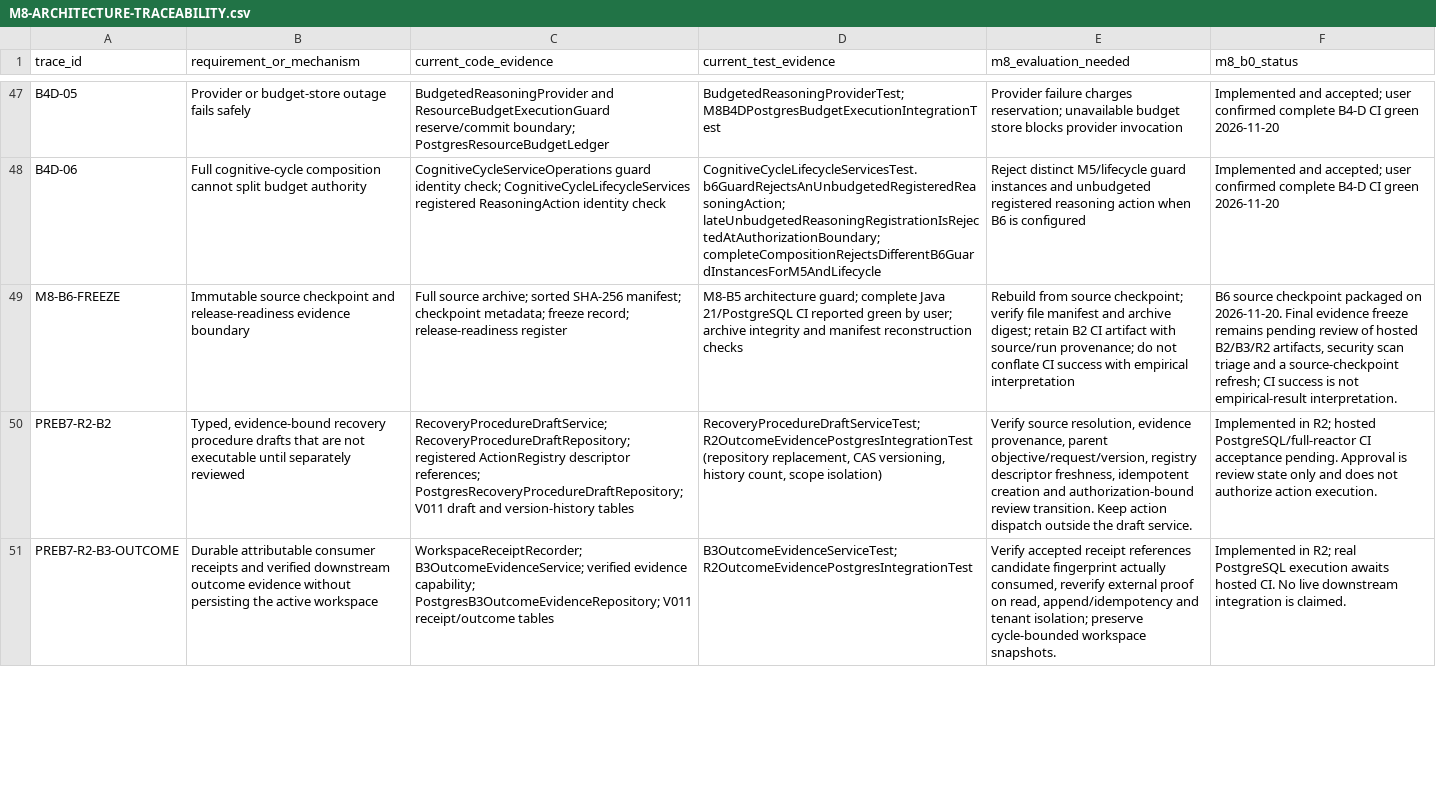
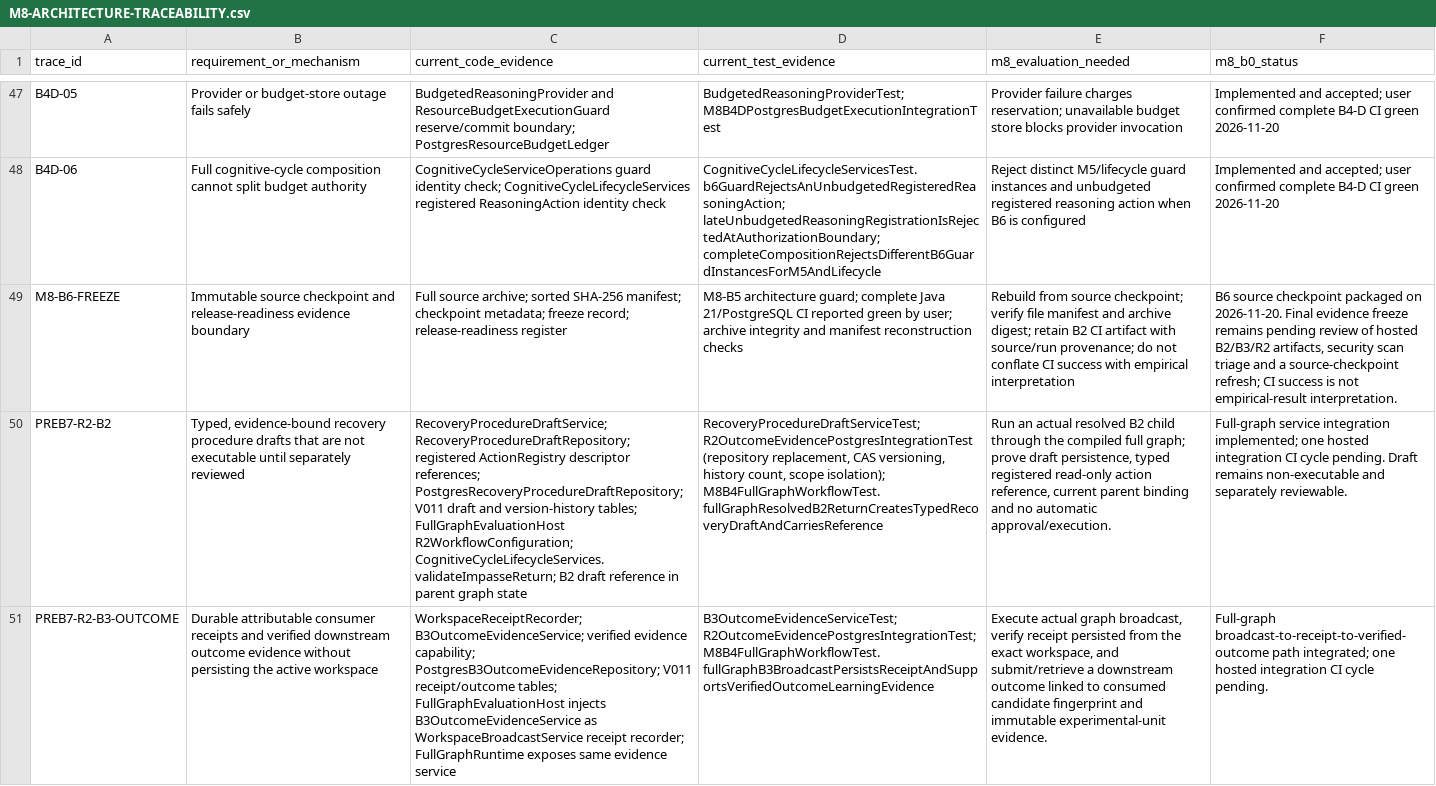
Before and after one commit to hmar000001-boop/supply-chain-agent, a CSV file: docs/phase8/M8-ARCHITECTURE-TRACEABILITY.csv, drawn as a sheet; only a part is shown, gaps mark what is left out; the diff covers the shown part only; the diff names each change by its address in the sheet, - before the commit and + after, or states it on an @@ line.

```diff
--- a/docs/phase8/M8-ARCHITECTURE-TRACEABILITY.csv
+++ b/docs/phase8/M8-ARCHITECTURE-TRACEABILITY.csv
-C50 (current_code_evidence): …and version-history tables
+C50 (current_code_evidence): …and version-history tables; FullGraphEvaluationHost R2WorkflowConfiguration; CognitiveCycleLifecycleServices.validateImpasseReturn; B2 draft reference in parent graph state
-D50 (current_test_evidence): …count, scope isolation)
+D50 (current_test_evidence): …count, scope isolation); M8B4FullGraphWorkflowTest.fullGraphResolvedB2ReturnCreatesTypedRecoveryDraftAndCarriesReference
-E50 (m8_evaluation_needed): Verify source resolution, evidence provenance, parent objective/request/version, registry descriptor freshness, idempotent creation and authorization-bound review transition. Keep action dispatch outside the draft service.
+E50 (m8_evaluation_needed): Run an actual resolved B2 child through the compiled full graph; prove draft persistence, typed registered read-only action reference, current parent binding and no automatic approval/execution.
-F50 (m8_b0_status): Implemented in R2; hosted PostgreSQL/full-reactor CI acceptance pending. Approval is review state only and does not authorize action execution.
+F50 (m8_b0_status): Full-graph service integration implemented; one hosted integration CI cycle pending. Draft remains non-executable and separately reviewable.
-C51 (current_code_evidence): …V011 receipt/outcome tables
+C51 (current_code_evidence): …V011 receipt/outcome tables; FullGraphEvaluationHost injects B3OutcomeEvidenceService as WorkspaceBroadcastService receipt recorder; FullGraphRuntime exposes same evidence service
-D51 (current_test_evidence): B3OutcomeEvidenceServiceTest; R2OutcomeEvidencePostgresIntegrationTest
+D51 (current_test_evidence): B3OutcomeEvidenceServiceTest; R2OutcomeEvidencePostgresIntegrationTest; M8B4FullGraphWorkflowTest.fullGraphB3BroadcastPersistsReceiptAndSupportsVerifiedOutcomeLearningEvidence
-E51 (m8_evaluation_needed): Verify accepted receipt references candidate fingerprint actually consumed, reverify external proof on read, append/idempotency and tenant isolation; preserve cycle-bounded workspace snapshots.
+E51 (m8_evaluation_needed): Execute actual graph broadcast, verify receipt persisted from the exact workspace, and submit/retrieve a downstream outcome linked to consumed candidate fingerprint and immutable experimental-unit evidence.
-F51 (m8_b0_status): Implemented in R2; real PostgreSQL execution awaits hosted CI. No live downstream integration is claimed.
+F51 (m8_b0_status): Full-graph broadcast-to-receipt-to-verified-outcome path integrated; one hosted integration CI cycle pending.
```
Also changed, not shown: 4 edited cells elsewhere in this file, docs/phase8/M8-TEST-INVENTORY.csv, docs/pre-b7/M8-PREB7-ACCEPTANCE-REGISTER.csv, 37 other files.
